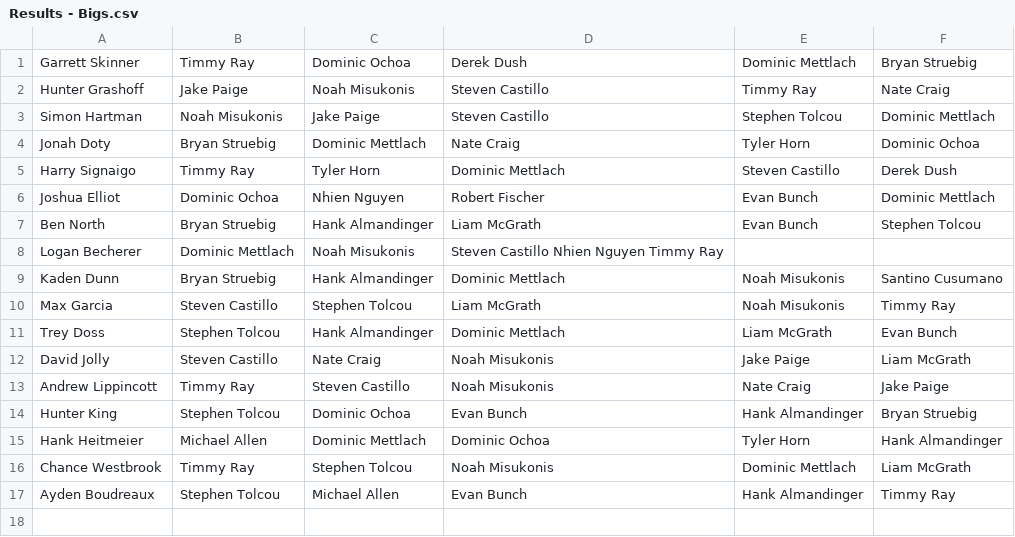
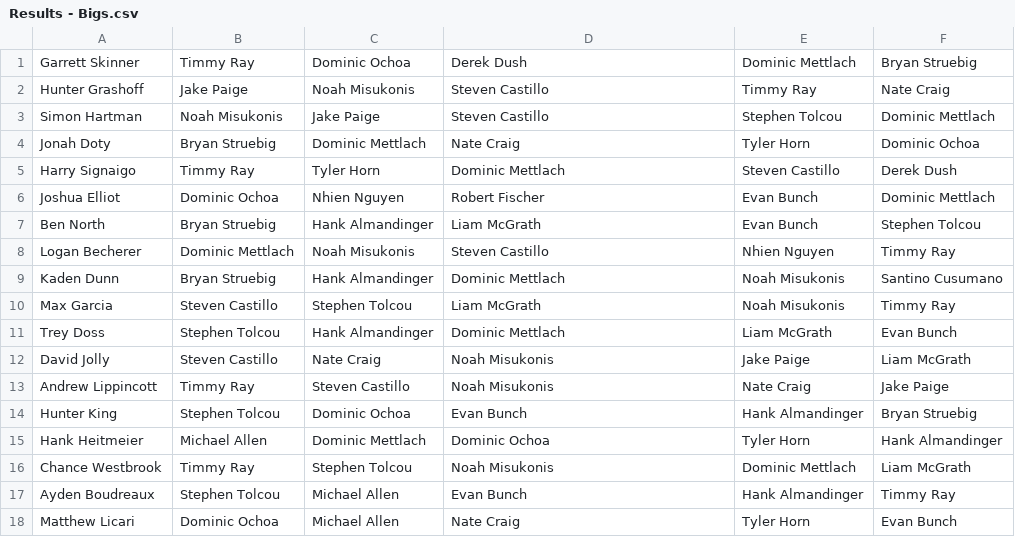
Before and after one commit to MLicari1/Big-Brother-Coordinator, a CSV file: Results - Bigs.csv, drawn as a sheet; the diff names each change by its address in the sheet, - before the commit and + after, or states it on an @@ line.

```diff
--- a/Results - Bigs.csv
+++ b/Results - Bigs.csv
-D8: Steven Castillo Nhien Nguyen Timmy Ray
+D8: Steven Castillo
-E8: (empty)
+E8: Nhien Nguyen
-F8: (empty)
+F8: Timmy Ray
+row 18: Matthew Licari | Dominic Ochoa | Michael Allen | Nate Craig | Tyler Horn | Evan Bunch
```
Also changed, not shown: Results - Littles.csv, 1 other file.
